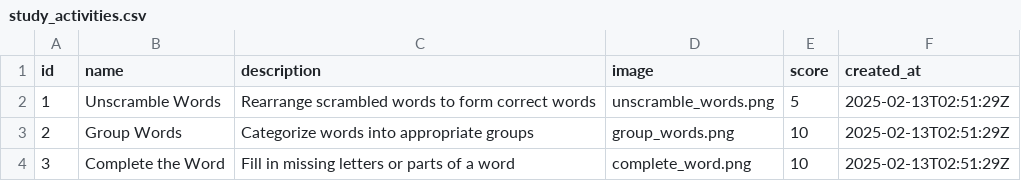
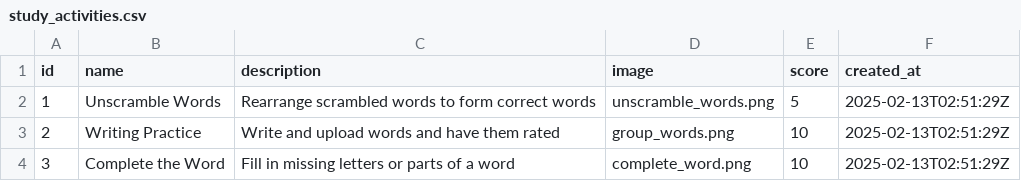
Before and after one commit to pavittarx/free-genai-bootcamp-2025, a CSV file: lang-portal/backend/db/seeds/study_activities.csv, drawn as a sheet.

Commit message:
Wk2 kana writing app (#10)
* week-2 writing app: streamlit UI for the writing app

* wk2 kana: extract hindi words from images

* fix: integrate writing practive study activity

* feat: added support for saving study activity

* fix: final writing practice app

* fix: sessions page

* fix: groups not loading

```diff
--- a/lang-portal/backend/db/seeds/study_activities.csv
+++ b/lang-portal/backend/db/seeds/study_activities.csv
@@ -2,3 +2,3 @@ id,name,description,image,score,created_at
 1,Unscramble Words,Rearrange scrambled words to form correct words,unscramble_words.png,5,2025-02-13T02:51:29Z
-2,Group Words,Categorize words into appropriate groups,group_words.png,10,2025-02-13T02:51:29Z
+2,Writing Practice,Write and upload words and have them rated, group_words.png,10,2025-02-13T02:51:29Z
 3,Complete the Word,Fill in missing letters or parts of a word,complete_word.png,10,2025-02-13T02:51:29Z
```
Also changed, not shown: 13 other files.
